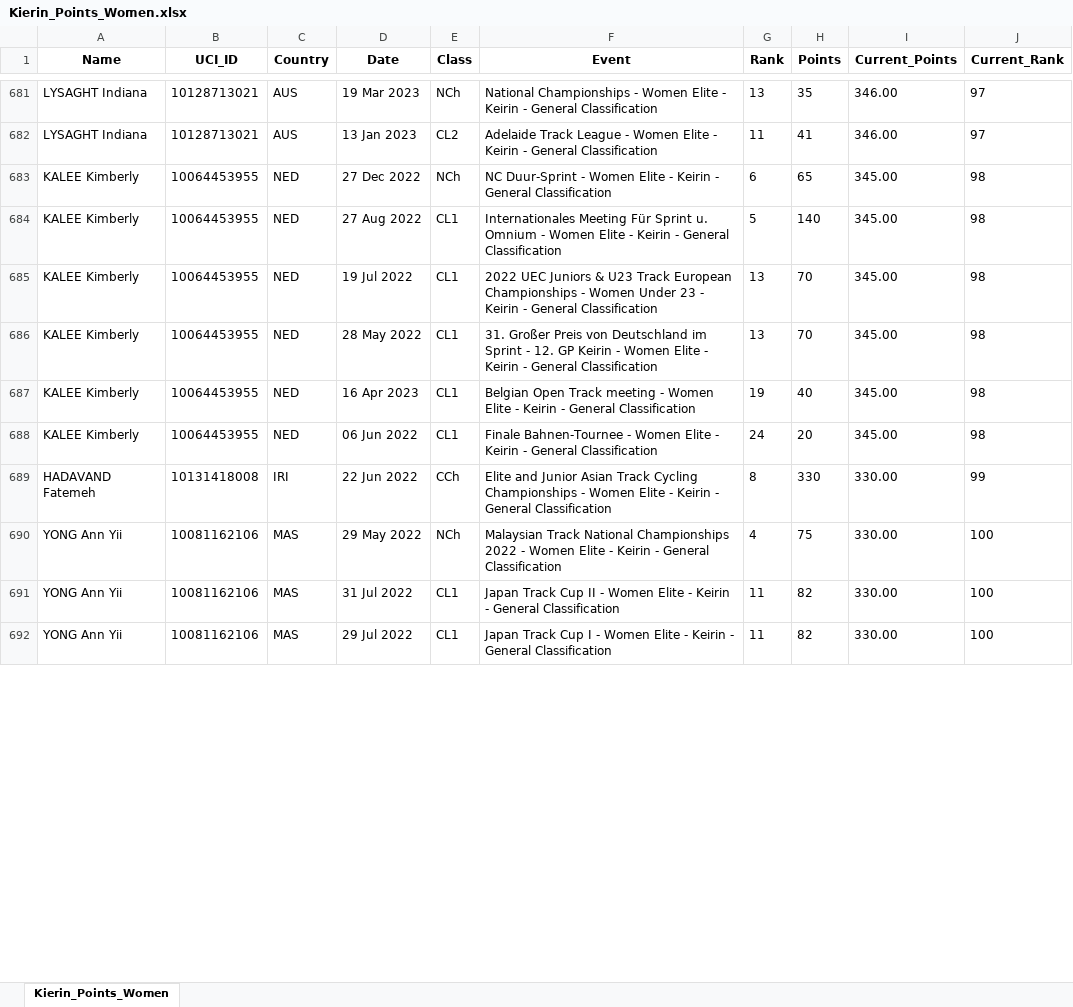
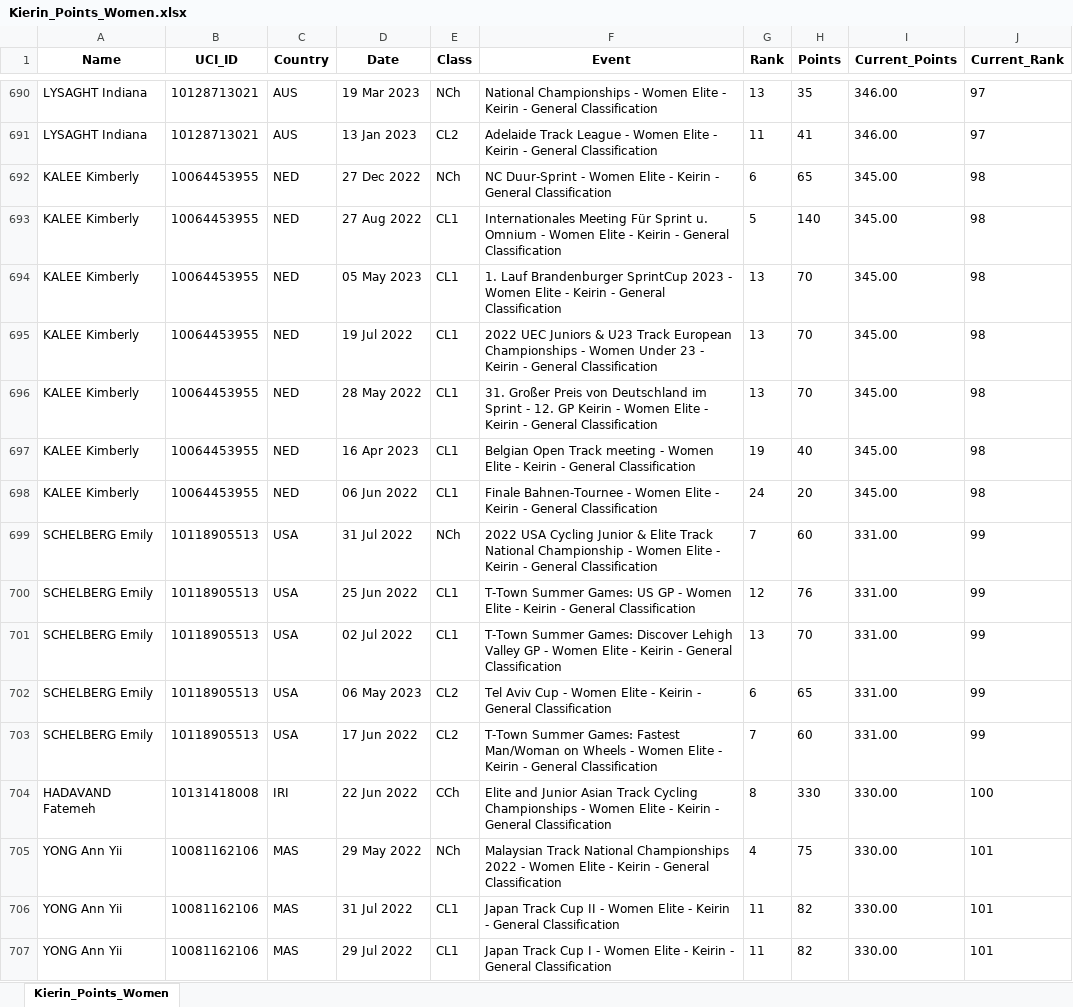
Before and after one commit to Bremz09/CNZPD, an Excel workbook: pages/Kierin_Points_Women.xlsx, sheet Kierin_Points_Women, drawn as a sheet; only a part is shown, gaps mark what is left out; values as stored, in another font and other column widths than the file's, no borders; addresses are those after the commit; the diff covers the shown part only; the diff names each change by its address in the sheet, - before the commit and + after, or states it on an @@ line.

```diff
--- a/pages/Kierin_Points_Women.xlsx (sheet Kierin_Points_Women)
+++ b/pages/Kierin_Points_Women.xlsx (sheet Kierin_Points_Women)
+row 694: KALEE Kimberly | 10064453955 | NED | 05 May 2023 | CL1 | 1. Lauf Brandenburger SprintCup 2023 - Women Elite - Keirin - General Classification | 13 | 70 | 345.00 | 98
+row 699: SCHELBERG Emily | 10118905513 | USA | 31 Jul 2022 | NCh | 2022 USA Cycling Junior & Elite Track National Championship - Women Elite - Keirin - General Classification | 7 | 60 | 331.00 | 99
+row 700: SCHELBERG Emily | 10118905513 | USA | 25 Jun 2022 | CL1 | T-Town Summer Games: US GP - Women Elite - Keirin - General Classification | 12 | 76 | 331.00 | 99
+row 701: SCHELBERG Emily | 10118905513 | USA | 02 Jul 2022 | CL1 | T-Town Summer Games: Discover Lehigh Valley GP - Women Elite - Keirin - General Classification | 13 | 70 | 331.00 | 99
+row 702: SCHELBERG Emily | 10118905513 | USA | 06 May 2023 | CL2 | Tel Aviv Cup - Women Elite - Keirin - General Classification | 6 | 65 | 331.00 | 99
+row 703: SCHELBERG Emily | 10118905513 | USA | 17 Jun 2022 | CL2 | T-Town Summer Games: Fastest Man/Woman on Wheels - Women Elite - Keirin - General Classification | 7 | 60 | 331.00 | 99
-J704 (Current_Rank): 99
+J704 (Current_Rank): 100
-J705:J707 (Current_Rank): 100
+J705:J707 (Current_Rank): 101
```
Also changed, not shown: 74 added rows, 65 removed rows and 241 edited cells elsewhere in this sheet, pages/Kierin_Points_Men.xlsx, pages/Sprint_Points_Men.xlsx, 1 other file.
